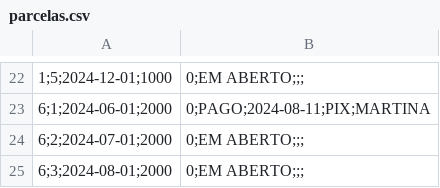
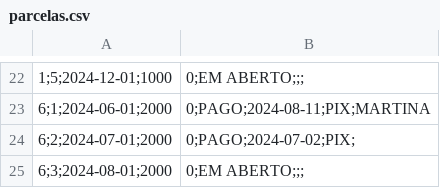
Before and after one commit to francoffs/HONORARIOS_PROCESSUAIS, a CSV file: parcelas.csv, drawn as a sheet; only a part is shown, gaps mark what is left out; the diff names each change by its address in the sheet, - before the commit and + after, or states it on an @@ line.

```diff
--- a/parcelas.csv
+++ b/parcelas.csv
-B24: 0;EM ABERTO;;;
+B24: 0;PAGO;2024-07-02;PIX;
```
Also changed, not shown: 12 other files.
